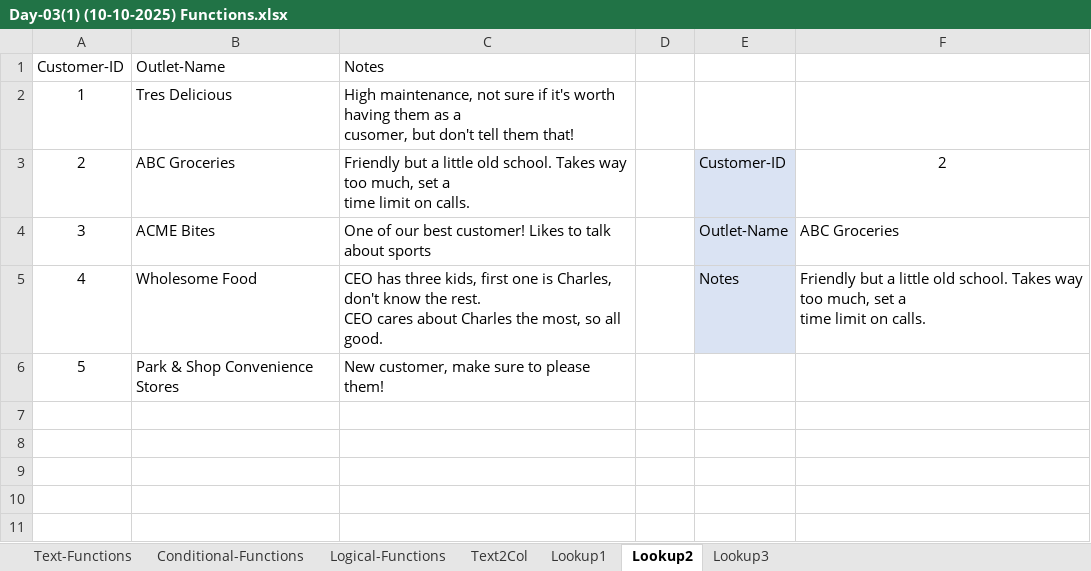
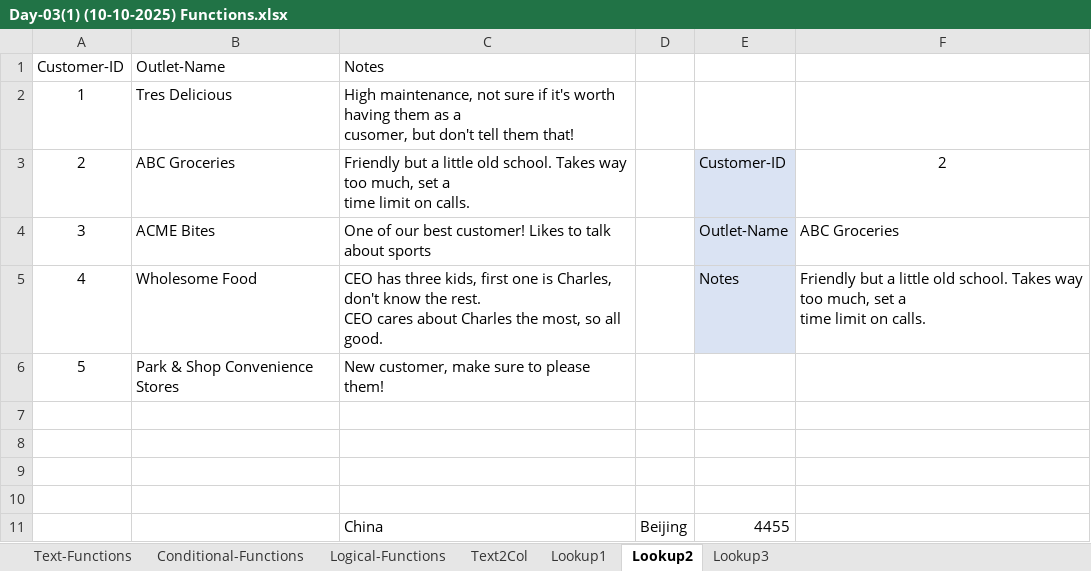
Before and after one commit to milandas63/URI-Technology, an Excel workbook: Day-03 (11-10-2025)/Day-03(1) (10-10-2025) Functions.xlsx, sheet Lookup2, drawn as a sheet; values as stored, in another font and other column widths than the file's, no borders; table styles not drawn; 1 other sheet too large or unreadable and not compared; the diff names each change by its address in the sheet, - before the commit and + after, or states it on an @@ line.

```diff
--- a/Day-03 (11-10-2025)/Day-03(1) (10-10-2025) Functions.xlsx (sheet Lookup2)
+++ b/Day-03 (11-10-2025)/Day-03(1) (10-10-2025) Functions.xlsx (sheet Lookup2)
+row 7: (empty)
+row 8: (empty)
+row 9: (empty)
+row 10: (empty)
+row 11:  |  | China | Beijing | 4455
```
Also changed, not shown: sheet Lookup1.
